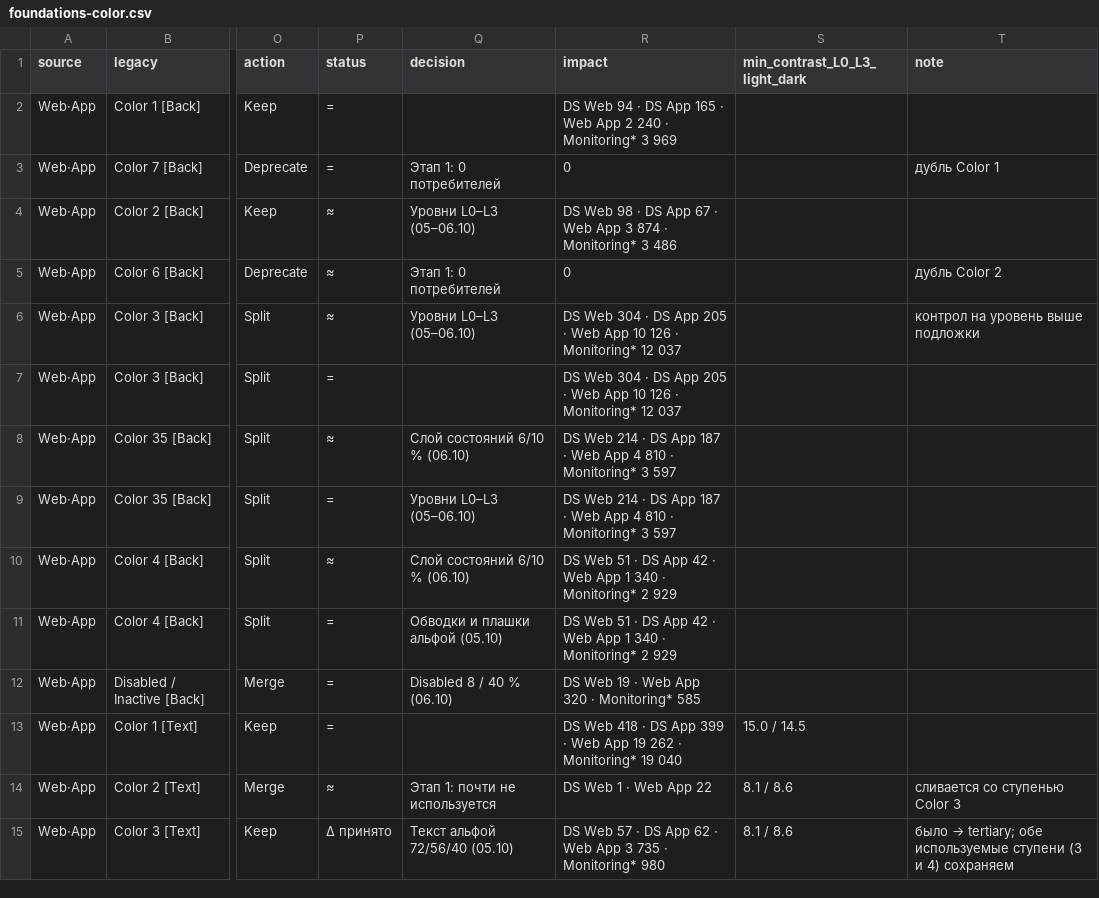
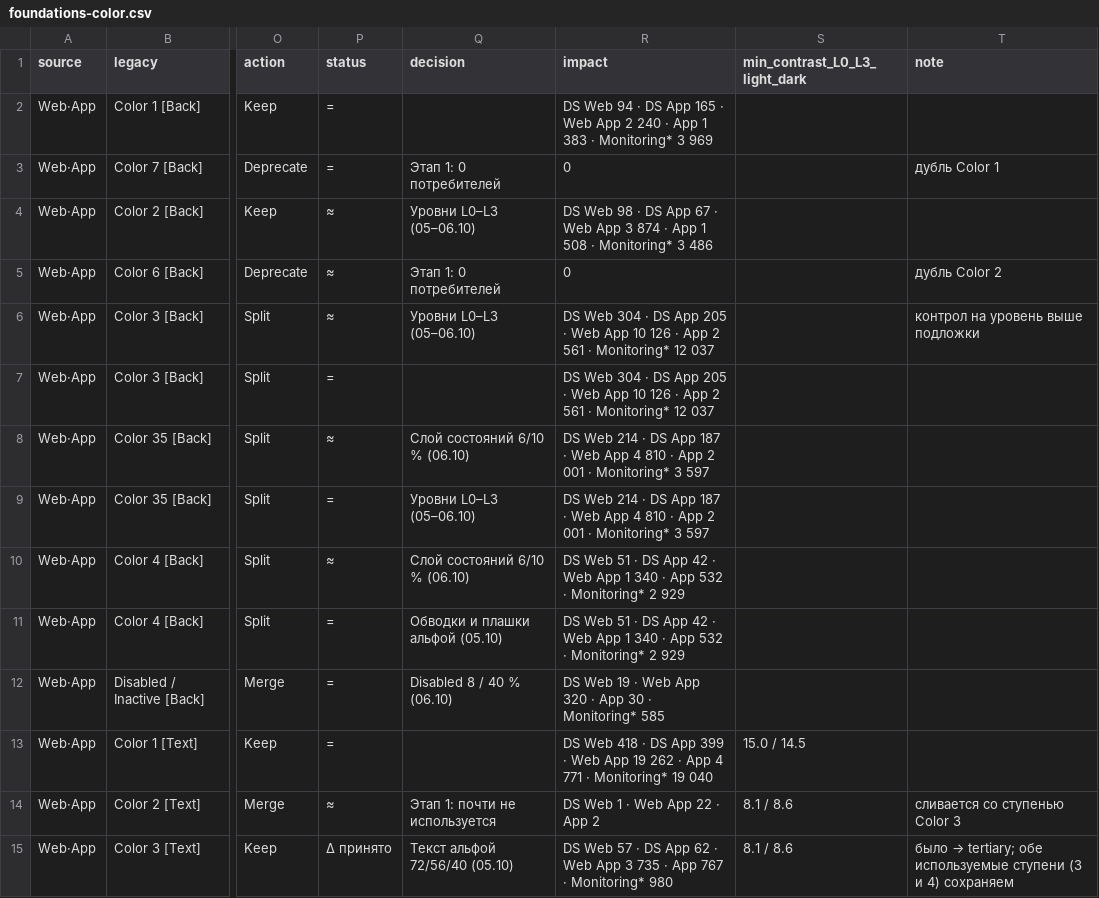
Before and after one commit to vsdsgn/emcd-design-tokens, a CSV file: docs/migration/foundations-color.csv, drawn as a sheet; only a part is shown, gaps mark what is left out; the diff covers the shown part only; the diff names each change by its address in the sheet, - before the commit and + after, or states it on an @@ line.

```diff
--- a/docs/migration/foundations-color.csv
+++ b/docs/migration/foundations-color.csv
-R2 (impact): …240 · Monitoring* 3…
+R2 (impact): …240 · App 1 383 · Monitoring* 3…
-R4 (impact): …874 · Monitoring* 3…
+R4 (impact): …874 · App 1 508 · Monitoring* 3…
-R6:R7 (impact): …126 · Monitoring* 12…
+R6:R7 (impact): …126 · App 2 561 · Monitoring* 12…
-R8:R9 (impact): …810 · Monitoring* 3…
+R8:R9 (impact): …810 · App 2 001 · Monitoring* 3…
-R10:R11 (impact): …340 · Monitoring* 2…
+R10:R11 (impact): …340 · App 532 · Monitoring* 2…
-R12 (impact): …320 · Monitoring* 585
+R12 (impact): …320 · App 30 · Monitoring* 585
-R13 (impact): …262 · Monitoring* 19…
+R13 (impact): …262 · App 4 771 · Monitoring* 19…
-R14 (impact): DS Web 1 · Web App 22
+R14 (impact): DS Web 1 · Web App 22 · App 2
-R15 (impact): …735 · Monitoring* 980
+R15 (impact): …735 · App 767 · Monitoring* 980
```
Also changed, not shown: 3 added rows and 40 edited cells elsewhere in this file, docs/migration/color-map.csv, docs/migration/legacy-usage.csv, 4 other files.
